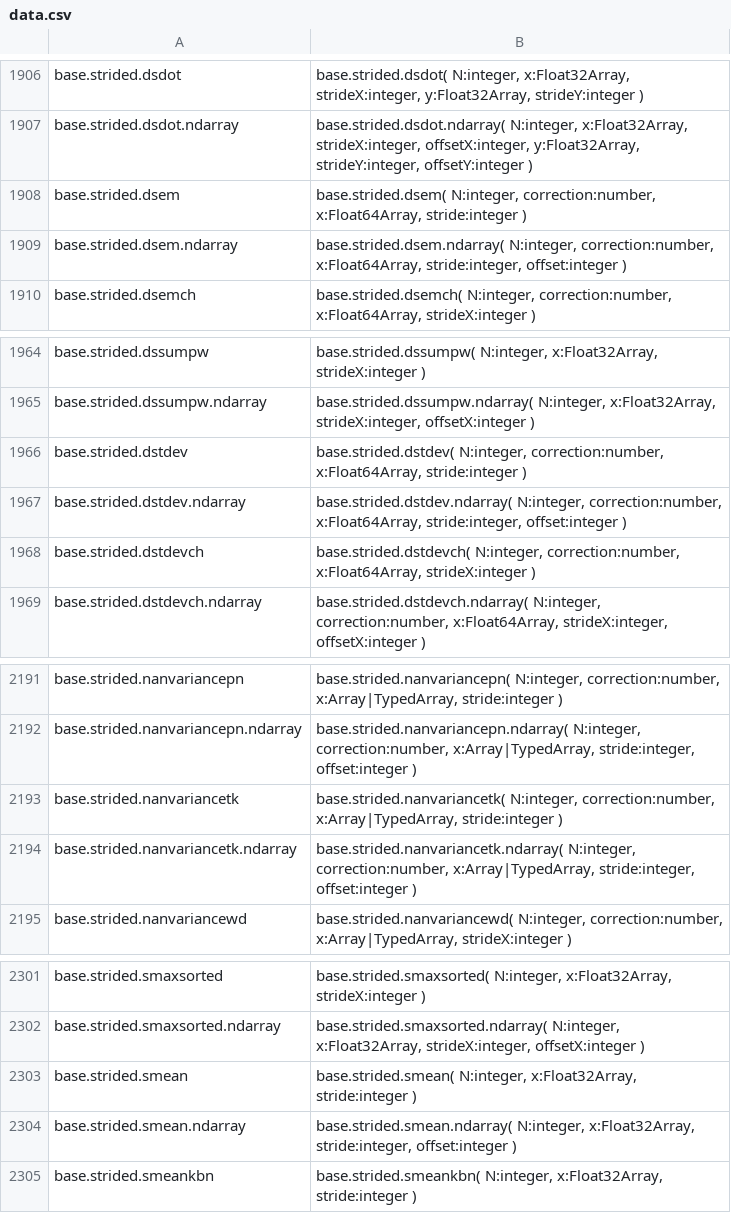
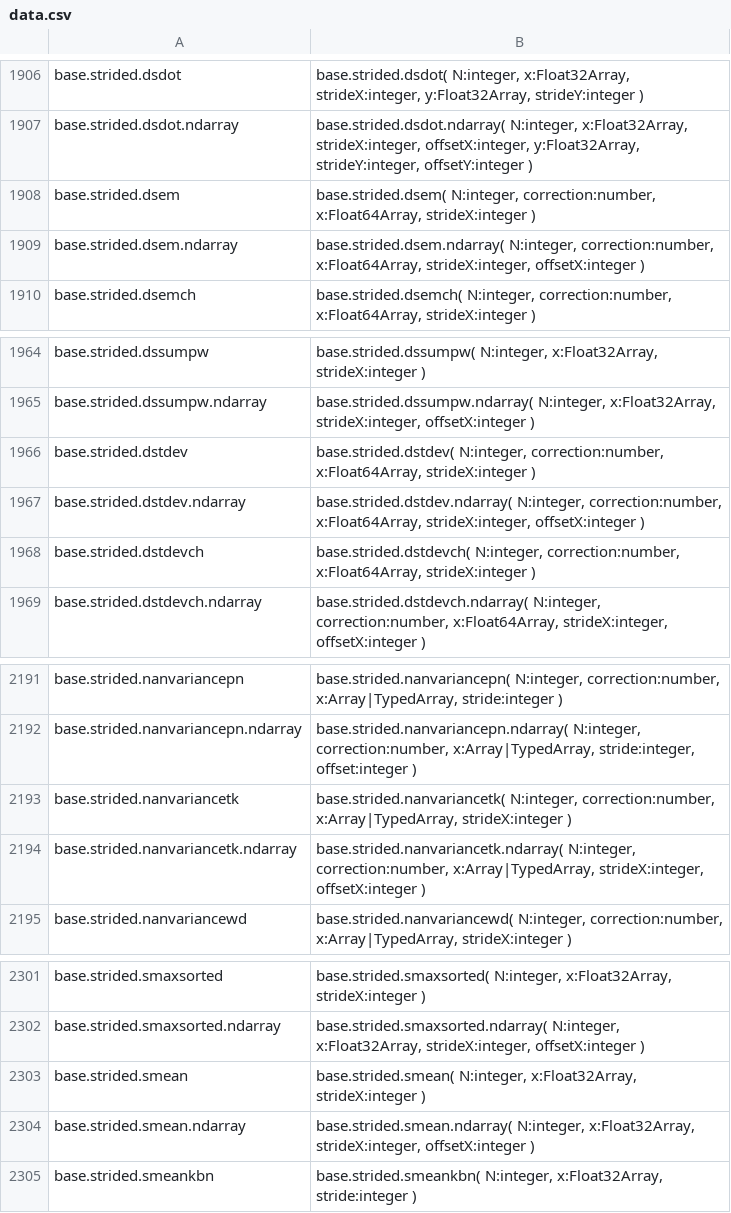
Before and after one commit to stdlib-js/repl-typed-signature, a CSV file: data/data.csv, drawn as a sheet; only a part is shown, gaps mark what is left out.

```diff
--- a/data/data.csv
+++ b/data/data.csv
@@ -1907,4 +1907,4 @@ base.strided.dsdot,"base.strided.dsdot( N:integer, x:Float32Array, strideX:integ
 base.strided.dsdot.ndarray,"base.strided.dsdot.ndarray( N:integer, x:Float32Array, strideX:integer, offsetX:integer, y:Float32Array, strideY:integer, offsetY:integer )"
-base.strided.dsem,"base.strided.dsem( N:integer, correction:number, x:Float64Array, stride:integer )"
-base.strided.dsem.ndarray,"base.strided.dsem.ndarray( N:integer, correction:number, x:Float64Array, stride:integer, offset:integer )"
+base.strided.dsem,"base.strided.dsem( N:integer, correction:number, x:Float64Array, strideX:integer )"
+base.strided.dsem.ndarray,"base.strided.dsem.ndarray( N:integer, correction:number, x:Float64Array, strideX:integer, offsetX:integer )"
 base.strided.dsemch,"base.strided.dsemch( N:integer, correction:number, x:Float64Array, strideX:integer )"
@@ -1965,4 +1965,4 @@ base.strided.dssumpw,"base.strided.dssumpw( N:integer, x:Float32Array, strideX:i
 base.strided.dssumpw.ndarray,"base.strided.dssumpw.ndarray( N:integer, x:Float32Array, strideX:integer, offsetX:integer )"
-base.strided.dstdev,"base.strided.dstdev( N:integer, correction:number, x:Float64Array, stride:integer )"
-base.strided.dstdev.ndarray,"base.strided.dstdev.ndarray( N:integer, correction:number, x:Float64Array, stride:integer, offset:integer )"
+base.strided.dstdev,"base.strided.dstdev( N:integer, correction:number, x:Float64Array, strideX:integer )"
+base.strided.dstdev.ndarray,"base.strided.dstdev.ndarray( N:integer, correction:number, x:Float64Array, strideX:integer, offsetX:integer )"
 base.strided.dstdevch,"base.strided.dstdevch( N:integer, correction:number, x:Float64Array, strideX:integer )"
@@ -2192,4 +2192,4 @@ base.strided.nanvariancepn,"base.strided.nanvariancepn( N:integer, correction:nu
 base.strided.nanvariancepn.ndarray,"base.strided.nanvariancepn.ndarray( N:integer, correction:number, x:Array|TypedArray, stride:integer, offset:integer )"
-base.strided.nanvariancetk,"base.strided.nanvariancetk( N:integer, correction:number, x:Array|TypedArray, stride:integer )"
-base.strided.nanvariancetk.ndarray,"base.strided.nanvariancetk.ndarray( N:integer, correction:number, x:Array|TypedArray, stride:integer, offset:integer )"
+base.strided.nanvariancetk,"base.strided.nanvariancetk( N:integer, correction:number, x:Array|TypedArray, strideX:integer )"
+base.strided.nanvariancetk.ndarray,"base.strided.nanvariancetk.ndarray( N:integer, correction:number, x:Array|TypedArray, strideX:integer, offsetX:integer )"
 base.strided.nanvariancewd,"base.strided.nanvariancewd( N:integer, correction:number, x:Array|TypedArray, strideX:integer )"
@@ -2302,4 +2302,4 @@ base.strided.smaxsorted,"base.strided.smaxsorted( N:integer, x:Float32Array, str
 base.strided.smaxsorted.ndarray,"base.strided.smaxsorted.ndarray( N:integer, x:Float32Array, strideX:integer, offsetX:integer )"
-base.strided.smean,"base.strided.smean( N:integer, x:Float32Array, stride:integer )"
-base.strided.smean.ndarray,"base.strided.smean.ndarray( N:integer, x:Float32Array, stride:integer, offset:integer )"
+base.strided.smean,"base.strided.smean( N:integer, x:Float32Array, strideX:integer )"
+base.strided.smean.ndarray,"base.strided.smean.ndarray( N:integer, x:Float32Array, strideX:integer, offsetX:integer )"
 base.strided.smeankbn,"base.strided.smeankbn( N:integer, x:Float32Array, stride:integer )"
```
Also changed, not shown: 5 other files.
